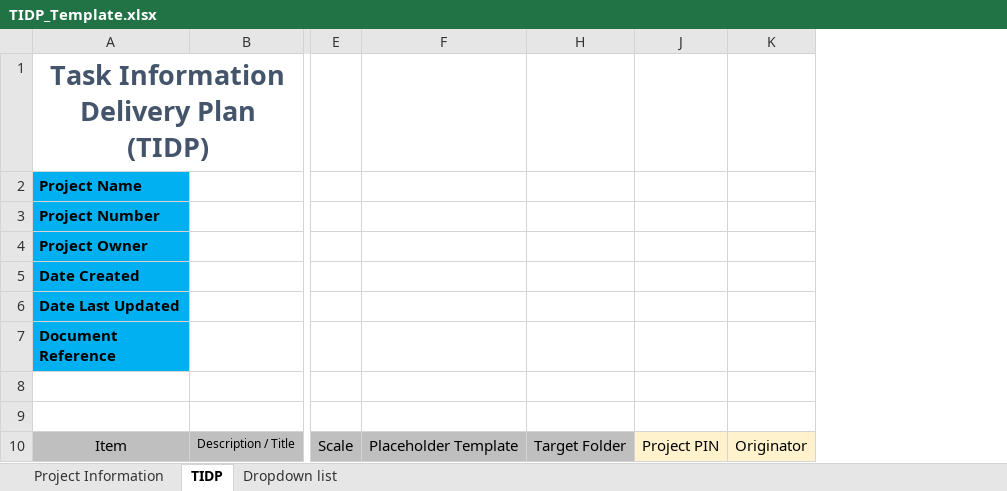
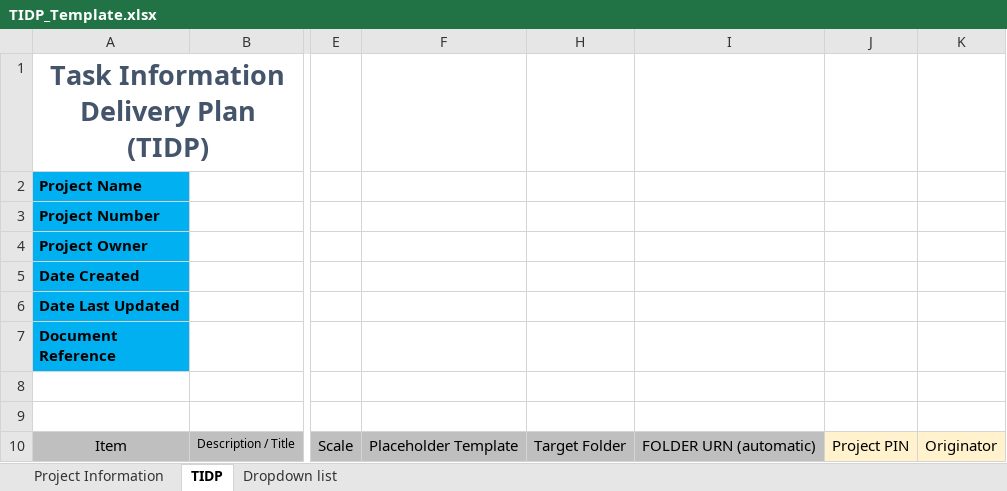
Before and after one commit to Keltbray-DD/ACC_TIDP_File_Uploader, an Excel workbook: TIDP_Template.xlsx, sheet TIDP, drawn as a sheet; only a part is shown, gaps mark what is left out; values as stored, in another font and other column widths than the file's, no borders; charts and pictures and conditional formats and table styles not drawn; the diff names each change by its address in the sheet, - before the commit and + after, or states it on an @@ line.

```diff
--- a/TIDP_Template.xlsx (sheet TIDP)
+++ b/TIDP_Template.xlsx (sheet TIDP)
@@ column I unhidden, row 10: FOLDER URN (automatic) @@
```
Also changed, not shown: 5 other files.
